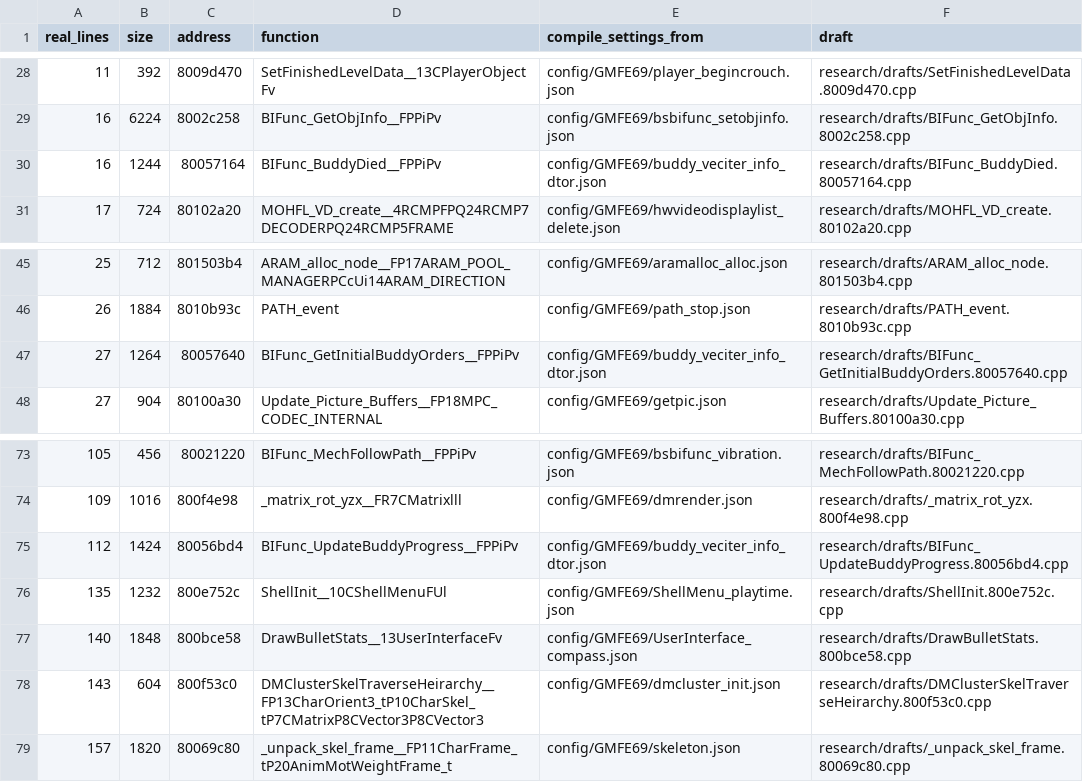
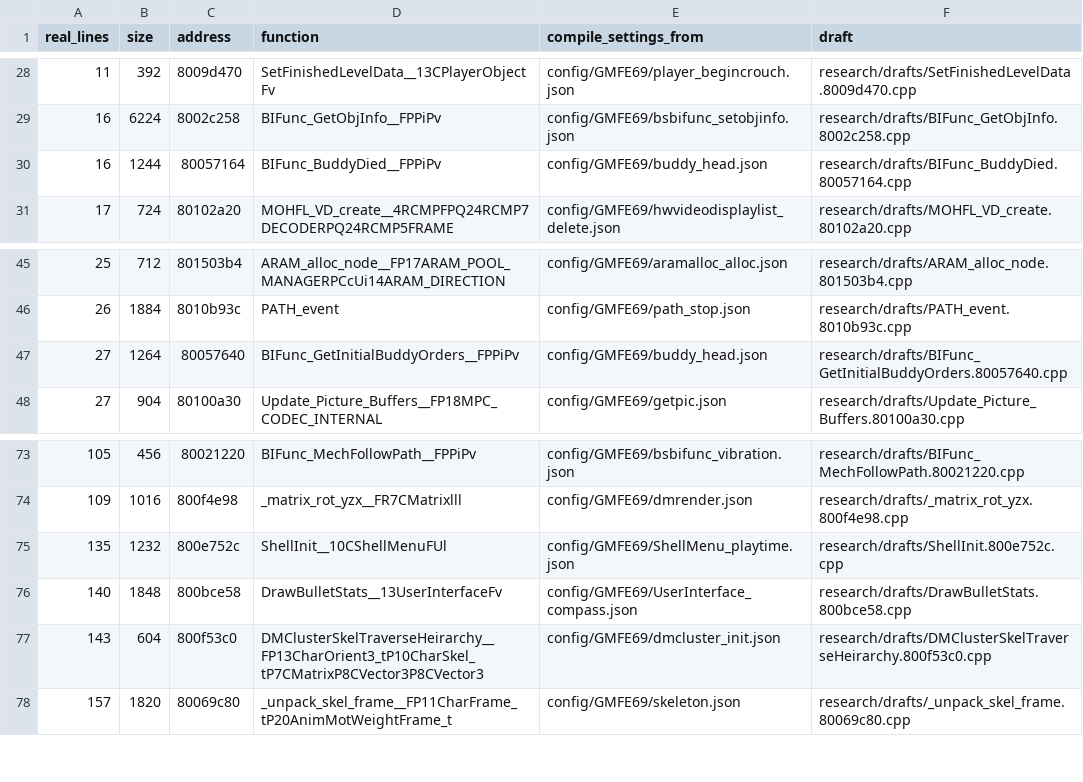
Before and after one commit to kyleckroeger/moh-frontline-decomp, a TSV file: research/drafts/index.tsv, drawn as a sheet; only a part is shown, gaps mark what is left out.

```diff
--- a/research/drafts/index.tsv
+++ b/research/drafts/index.tsv
@@ -29,3 +29,3 @@ real_lines	size	address	function	compile_settings_from	draft
 16	6224	8002c258	BIFunc_GetObjInfo__FPPiPv	config/GMFE69/bsbifunc_setobjinfo.json	research/drafts/BIFunc_GetObjInfo.8002c258.cpp
-16	1244	80057164	BIFunc_BuddyDied__FPPiPv	config/GMFE69/buddy_veciter_info_dtor.json	research/drafts/BIFunc_BuddyDied.80057164.cpp
+16	1244	80057164	BIFunc_BuddyDied__FPPiPv	config/GMFE69/buddy_head.json	research/drafts/BIFunc_BuddyDied.80057164.cpp
 17	724	80102a20	MOHFL_VD_create__4RCMPFPQ24RCMP7DECODERPQ24RCMP5FRAME	config/GMFE69/hwvideodisplaylist_delete.json	research/drafts/MOHFL_VD_create.80102a20.cpp
@@ -46,3 +46,3 @@ real_lines	size	address	function	compile_settings_from	draft
 26	1884	8010b93c	PATH_event	config/GMFE69/path_stop.json	research/drafts/PATH_event.8010b93c.cpp
-27	1264	80057640	BIFunc_GetInitialBuddyOrders__FPPiPv	config/GMFE69/buddy_veciter_info_dtor.json	research/drafts/BIFunc_GetInitialBuddyOrders.80057640.cpp
+27	1264	80057640	BIFunc_GetInitialBuddyOrders__FPPiPv	config/GMFE69/buddy_head.json	research/drafts/BIFunc_GetInitialBuddyOrders.80057640.cpp
 27	904	80100a30	Update_Picture_Buffers__FP18MPC_CODEC_INTERNAL	config/GMFE69/getpic.json	research/drafts/Update_Picture_Buffers.80100a30.cpp
@@ -74,3 +74,2 @@ real_lines	size	address	function	compile_settings_from	draft
 109	1016	800f4e98	_matrix_rot_yzx__FR7CMatrixlll	config/GMFE69/dmrender.json	research/drafts/_matrix_rot_yzx.800f4e98.cpp
-112	1424	80056bd4	BIFunc_UpdateBuddyProgress__FPPiPv	config/GMFE69/buddy_veciter_info_dtor.json	research/drafts/BIFunc_UpdateBuddyProgress.80056bd4.cpp
 135	1232	800e752c	ShellInit__10CShellMenuFUl	config/GMFE69/ShellMenu_playtime.json	research/drafts/ShellInit.800e752c.cpp
```
Also changed, not shown: research/drafts/status.tsv, 16 other files.
